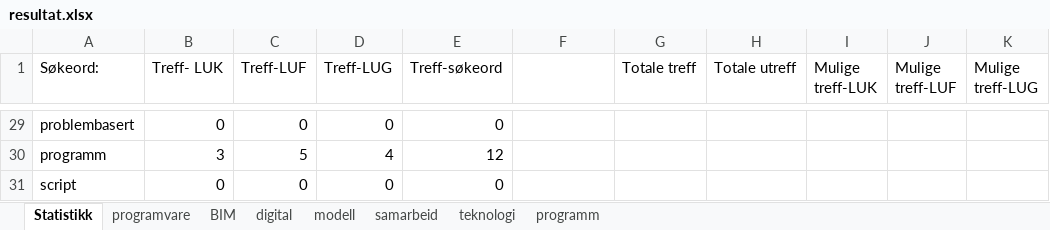
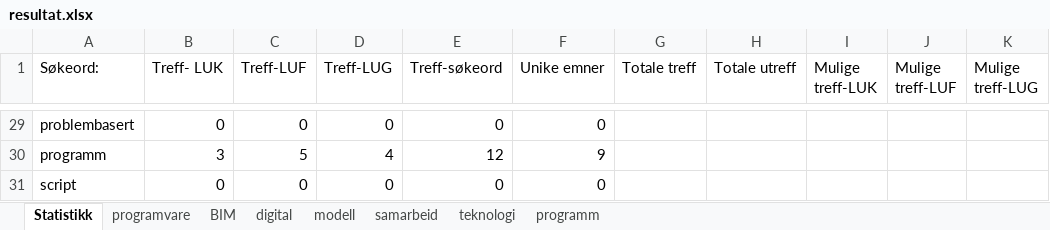
Before and after one commit to stianfuru/DIKU, an Excel workbook: resultat.xlsx, sheet Statistikk, drawn as a sheet; only a part is shown, gaps mark what is left out; values as stored, in another font and other column widths than the file's, no borders; charts and pictures not drawn; the diff covers the shown part only; the diff names each change by its address in the sheet, - before the commit and + after, or states it on an @@ line.

```diff
--- a/resultat.xlsx (sheet Statistikk)
+++ b/resultat.xlsx (sheet Statistikk)
-F1: (empty)
+F1: Unike emner
-F29 (Unike emner): (empty)
+F29 (Unike emner): 0
-F30 (Unike emner): (empty)
+F30 (Unike emner): 9
-F31 (Unike emner): (empty)
+F31 (Unike emner): 0
```
Also changed, not shown: 27 edited cells elsewhere in this sheet, charts or pictures, 2 other files.
